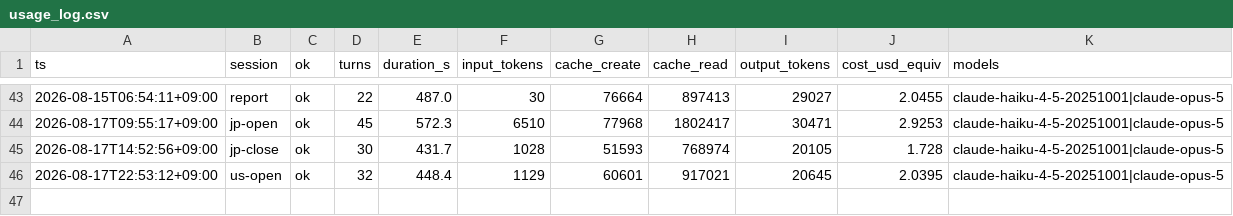
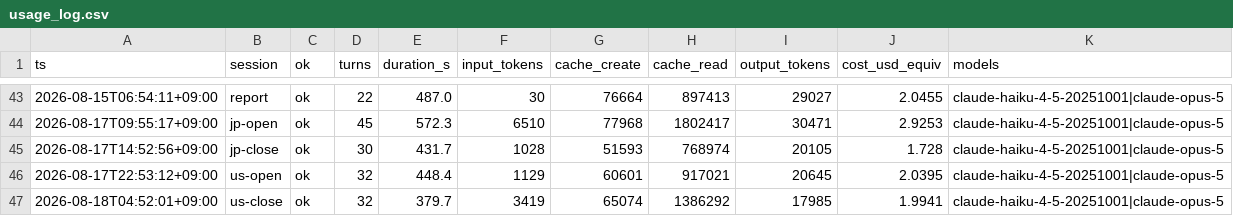
Before and after one commit to katsudon1cho/kabusim, a CSV file: usage_log.csv, drawn as a sheet; only a part is shown, gaps mark what is left out.

```diff
--- a/usage_log.csv
+++ b/usage_log.csv
@@ -46 +46,2 @@ ts,session,ok,turns,duration_s,input_tokens,cache_create,cache_read,output_token
 2026-08-17T22:53:12+09:00,us-open,ok,32,448.4,1129,60601,917021,20645,2.0395,claude-haiku-4-5-20251001|claude-opus-5
+2026-08-18T04:52:01+09:00,us-close,ok,32,379.7,3419,65074,1386292,17985,1.9941,claude-haiku-4-5-20251001|claude-opus-5
```
Also changed, not shown: 2 other files.
